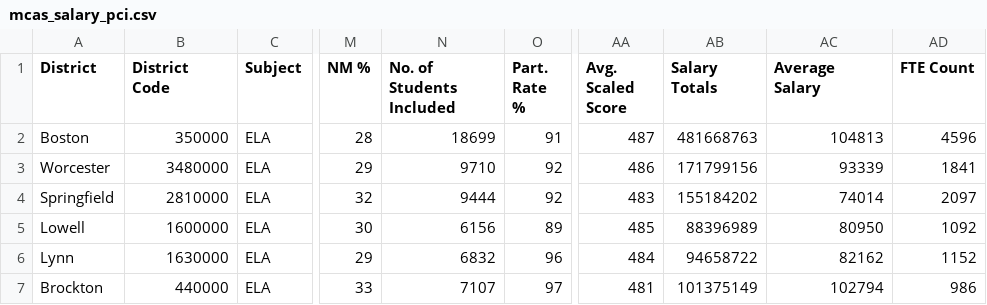
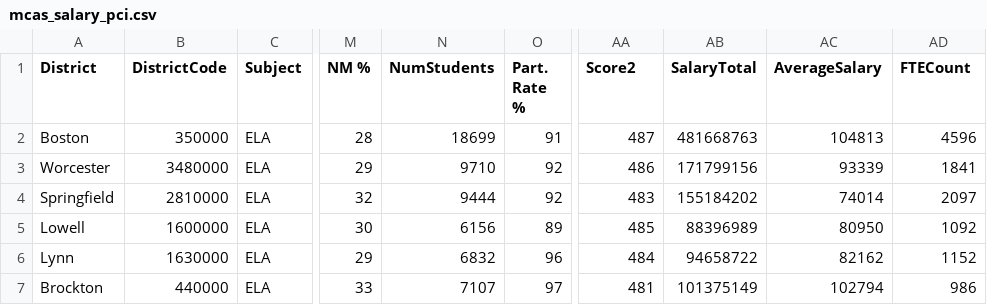
Before and after one commit to ckuzmick/RF-Files, a CSV file: mcas_salary_pci.csv, drawn as a sheet; only a part is shown, gaps mark what is left out; the diff names each change by its address in the sheet, - before the commit and + after, or states it on an @@ line.

Commit message:
new_files

```diff
--- a/mcas_salary_pci.csv
+++ b/mcas_salary_pci.csv
-B1: District Code
+B1: DistrictCode
-N1: No. of Students Included
+N1: NumStudents
-AA1: Avg. Scaled Score
+AA1: Score2
-AB1: Salary Totals
+AB1: SalaryTotal
-AC1: Average Salary
+AC1: AverageSalary
-AD1: FTE Count
+AD1: FTECount
```
